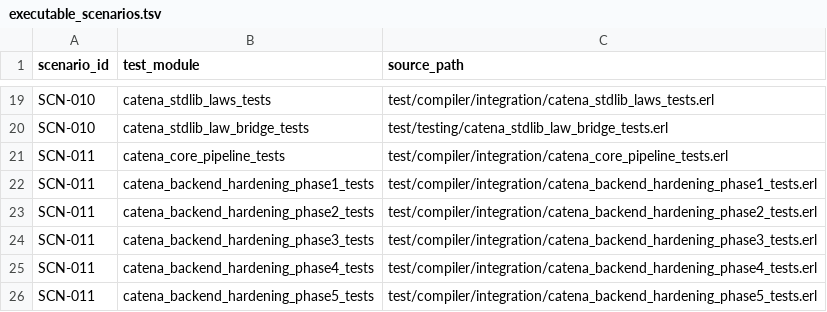
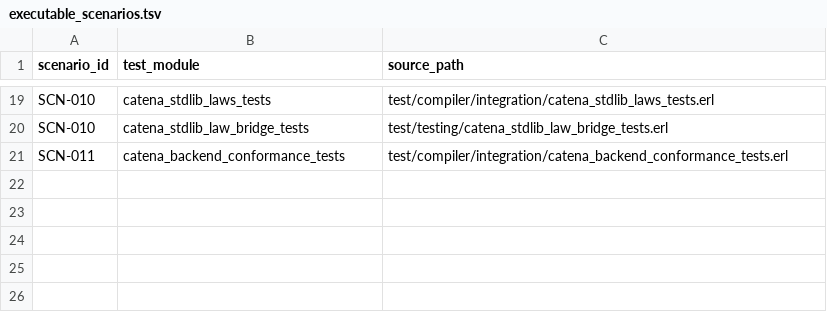
Before and after one commit to pcharbon70/catena, a TSV file: specs/conformance/executable_scenarios.tsv, drawn as a sheet; only a part is shown, gaps mark what is left out.

Commit message:
test(backend): enforce dedicated BEAM conformance

```diff
--- a/specs/conformance/executable_scenarios.tsv
+++ b/specs/conformance/executable_scenarios.tsv
@@ -20,7 +20,2 @@ SCN-010	catena_stdlib_laws_tests	test/compiler/integration/catena_stdlib_laws_te
 SCN-010	catena_stdlib_law_bridge_tests	test/testing/catena_stdlib_law_bridge_tests.erl
-SCN-011	catena_core_pipeline_tests	test/compiler/integration/catena_core_pipeline_tests.erl
-SCN-011	catena_backend_hardening_phase1_tests	test/compiler/integration/catena_backend_hardening_phase1_tests.erl
-SCN-011	catena_backend_hardening_phase2_tests	test/compiler/integration/catena_backend_hardening_phase2_tests.erl
-SCN-011	catena_backend_hardening_phase3_tests	test/compiler/integration/catena_backend_hardening_phase3_tests.erl
-SCN-011	catena_backend_hardening_phase4_tests	test/compiler/integration/catena_backend_hardening_phase4_tests.erl
-SCN-011	catena_backend_hardening_phase5_tests	test/compiler/integration/catena_backend_hardening_phase5_tests.erl
+SCN-011	catena_backend_conformance_tests	test/compiler/integration/catena_backend_conformance_tests.erl
```
Also changed, not shown: 6 other files.
